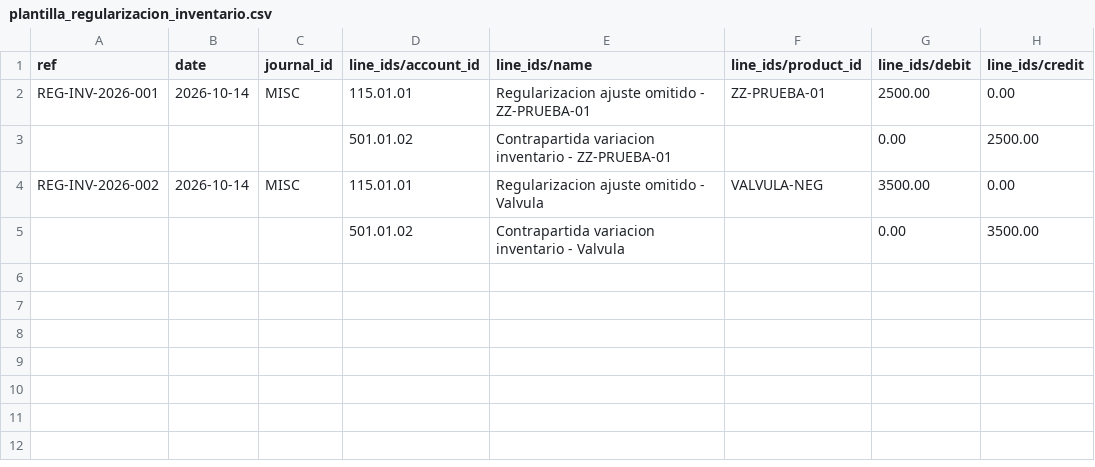
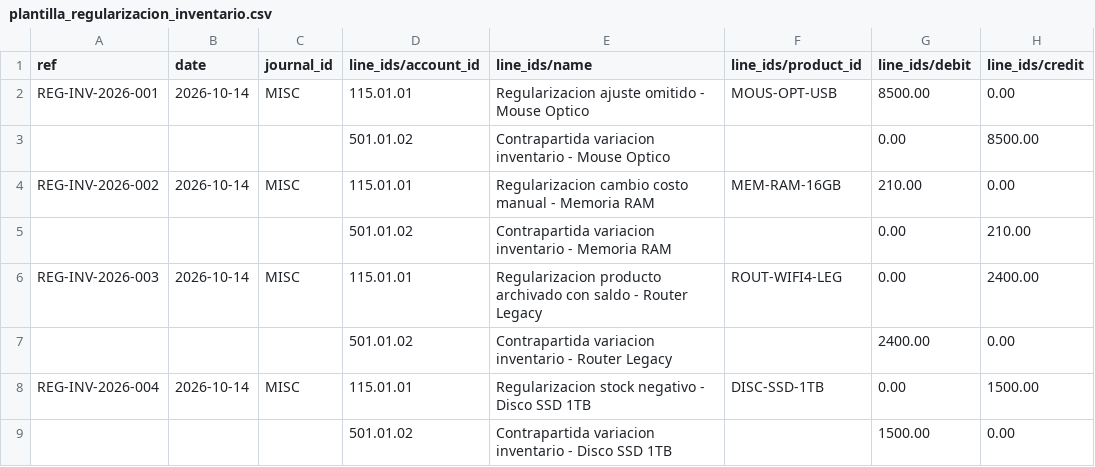
Before and after one commit to JulioSerna/masterclass, a CSV file: plantilla_regularizacion_inventario.csv, drawn as a sheet.

Commit message:
[REF] masterclass: Update cases to computer hardware catalog and rebalance financial figures
- Replace conceptual products with recognizable computer hardware items (Teclado Ergonómico, Monitor 4K, Mouse Óptico, Cámara Web, Memoria RAM, Router Wi-Fi, Disco SSD NVMe).
- Omit Landed Cost and theoretical NIF mentions to focus on real operational failures.
- Organize cases into Parte 1 (Operación Normal MXN/USD) and Parte 2 (Clínica de Desastres: 5 errores operativos + póliza manual).
- Rebalance hook numbers in database and slides: Balanza ,100.00 MXN vs Almacén ,910.00 MXN = Descuadre de ,190.00 MXN.
- Update idempotent setup script setup_masterclass.py using MCP-Odoo CLI conventions.
- Update Entregables #1, #2, #3 and #4 including Server Action 589 and CSV regularisation template.
- Recompile all web assets and slides for GitHub Pages deployment.

```diff
--- a/plantilla_regularizacion_inventario.csv
+++ b/plantilla_regularizacion_inventario.csv
@@ -1,5 +1,9 @@
 ref,date,journal_id,line_ids/account_id,line_ids/name,line_ids/product_id,line_ids/debit,line_ids/credit
-REG-INV-2026-001,2026-10-14,MISC,115.01.01,Regularizacion ajuste omitido - ZZ-PRUEBA-01,ZZ-PRUEBA-01,2500.00,0.00
-,,,501.01.02,Contrapartida variacion inventario - ZZ-PRUEBA-01,,0.00,2500.00
-REG-INV-2026-002,2026-10-14,MISC,115.01.01,Regularizacion ajuste omitido - Valvula,VALVULA-NEG,3500.00,0.00
-,,,501.01.02,Contrapartida variacion inventario - Valvula,,0.00,3500.00
+REG-INV-2026-001,2026-10-14,MISC,115.01.01,Regularizacion ajuste omitido - Mouse Optico,MOUS-OPT-USB,8500.00,0.00
+,,,501.01.02,Contrapartida variacion inventario - Mouse Optico,,0.00,8500.00
+REG-INV-2026-002,2026-10-14,MISC,115.01.01,Regularizacion cambio costo manual - Memoria RAM,MEM-RAM-16GB,210.00,0.00
+,,,501.01.02,Contrapartida variacion inventario - Memoria RAM,,0.00,210.00
+REG-INV-2026-003,2026-10-14,MISC,115.01.01,Regularizacion producto archivado con saldo - Router Legacy,ROUT-WIFI4-LEG,0.00,2400.00
+,,,501.01.02,Contrapartida variacion inventario - Router Legacy,,2400.00,0.00
+REG-INV-2026-004,2026-10-14,MISC,115.01.01,Regularizacion stock negativo - Disco SSD 1TB,DISC-SSD-1TB,0.00,1500.00
+,,,501.01.02,Contrapartida variacion inventario - Disco SSD 1TB,,1500.00,0.00
```
Also changed, not shown: 11 other files.
